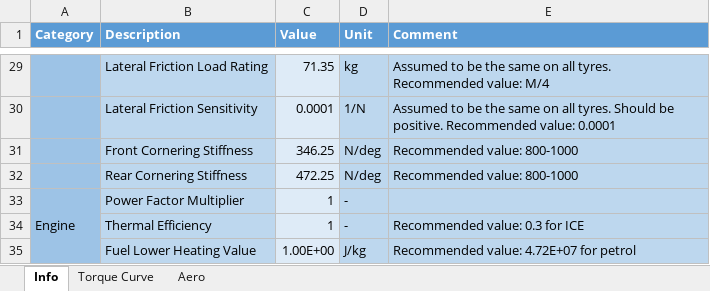
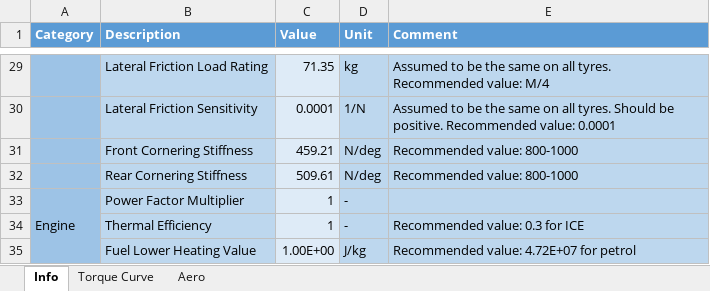
Before and after one commit to QuinHutton123/VD-FOMRULA-ELECTRIC, an Excel workbook: OpenVEHICLE_sheet_OJ.xlsx, sheet Info, drawn as a sheet; only a part is shown, gaps mark what is left out; values as stored, in another font and other column widths than the file's, no borders; the diff names each change by its address in the sheet, - before the commit and + after, or states it on an @@ line.

```diff
--- a/OpenVEHICLE_sheet_OJ.xlsx (sheet Info)
+++ b/OpenVEHICLE_sheet_OJ.xlsx (sheet Info)
-C31 (Value): 346.25
+C31 (Value): 459.21
-C32 (Value): 472.25
+C32 (Value): 509.61
```
Also changed, not shown: 1 other file.
